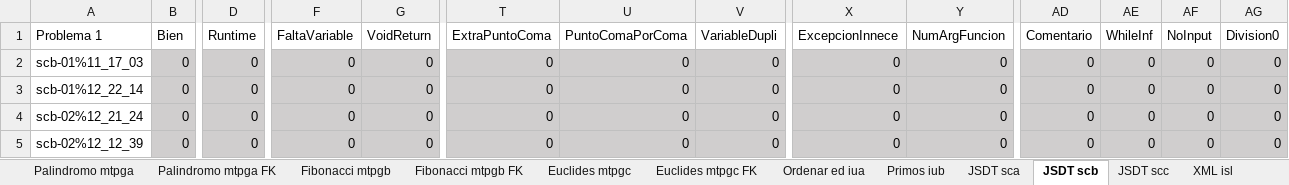
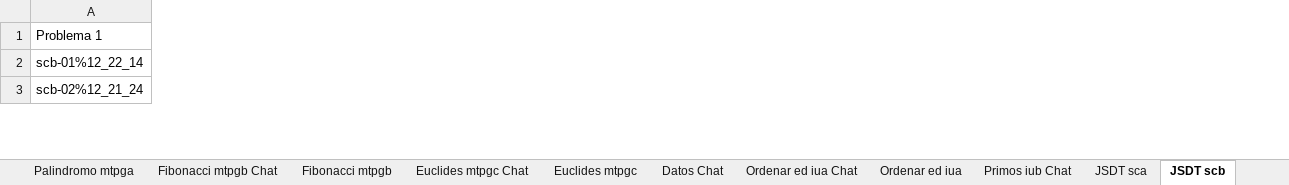
Before and after one commit to vlopezb0/Corrector-automatico, an Excel workbook: Excels-Words/ProblemasChat.xlsx, sheet JSDT scb, drawn as a sheet; only a part is shown, gaps mark what is left out; values as stored, in another font and other column widths than the file's, no borders; table styles not drawn; removed rows and columns are numbered as before the commit, all else as after; rows hold the shown columns only; the diff covers the shown part only; the diff names each change by its address in the sheet, - before the commit and + after, or states it on an @@ line.

```diff
--- a/Excels-Words/ProblemasChat.xlsx (sheet JSDT scb)
+++ b/Excels-Words/ProblemasChat.xlsx (sheet JSDT scb)
@@ sheet tab hidden: Palindromo mtpga FK @@
@@ sheet tab hidden: Fibonacci mtpgb FK @@
@@ sheet tab hidden: Euclides mtpgc FK @@
@@ sheet tab hidden: Primos iub @@
@@ sheet tab hidden: XML isl @@
@@ sheet tab unhidden: Fibonacci mtpgb Chat @@
@@ sheet tab unhidden: Euclides mtpgc Chat @@
+sheet tab: Datos Chat
@@ sheet tab unhidden: Ordenar ed iua Chat @@
@@ sheet tab unhidden: Primos iub Chat @@
-column B (Bien), rows 3-4: 0 | 0
-column D (Runtime), rows 3-4: 0 | 0
-column F (FaltaVariable), rows 3-4: 0 | 0
-column G (VoidReturn), rows 3-4: 0 | 0
-column T (ExtraPuntoComa), rows 3-4: 0 | 0
-column U (PuntoComaPorComa), rows 3-4: 0 | 0
-column V (VariableDupli), rows 3-4: 0 | 0
-column X (ExcepcionInnece), rows 3-4: 0 | 0
-column Y (NumArgFuncion), rows 3-4: 0 | 0
-column AD (Comentario), rows 3-4: 0 | 0
-column AE (WhileInf), rows 3-4: 0 | 0
-column AF (NoInput), rows 3-4: 0 | 0
-column AG (Division0), rows 3-4: 0 | 0
-row 2: scb-01%11_17_03 | 0 | 0 | 0 | 0 | 0 | 0 | 0 | 0 | 0 | 0 | 0 | 0 | 0
-row 5: scb-02%12_12_39 | 0 | 0 | 0 | 0 | 0 | 0 | 0 | 0 | 0 | 0 | 0 | 0 | 0
```
Also changed, not shown: 5 removed rows, 1 removed column, 115 edited cells and cell formats elsewhere in this sheet, sheet JSDT sca, sheet JSDT scc, sheet Palindromo mtpga, sheet Fibonacci mtpgb, sheet Ordenar ed iua, sheet Euclides mtpgc, other sheet tabs, Excels-Words/TodoslosDatos.xlsx, 50 other files.
